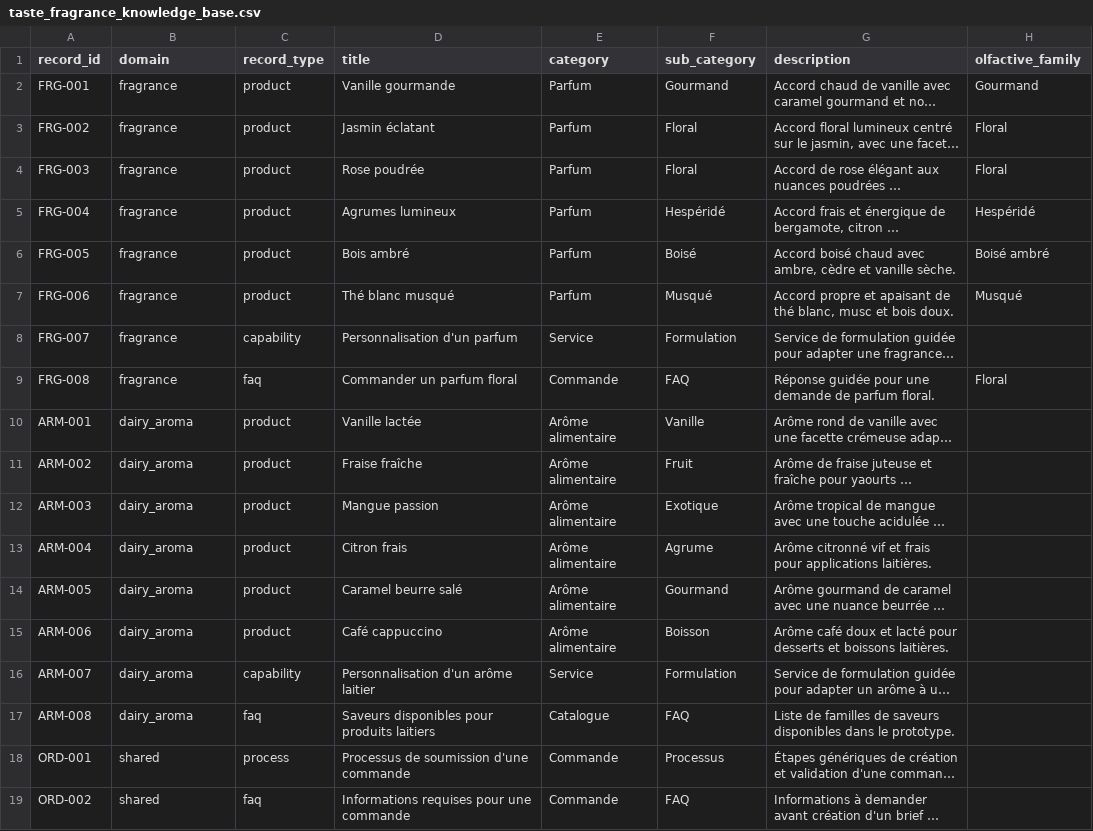
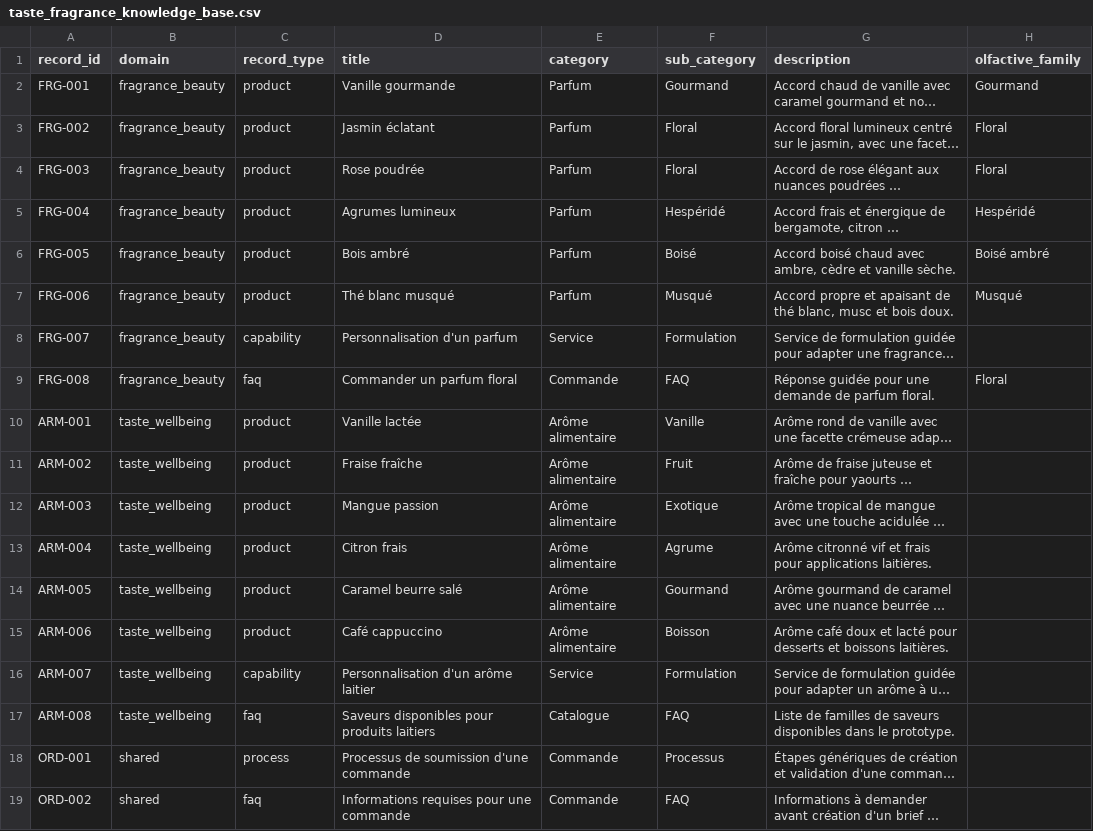
Before and after one commit to Hetic-Hackathon-Givaudan-2026-CHARK/equipe10, a CSV file: data/taste_fragrance_knowledge_base.csv, drawn as a sheet; only a part is shown; long unchanged cells end in …; the diff names each change by its address in the sheet, - before the commit and + after, or states it on an @@ line.

Commit message:
feat: prepare enriched knowledge base and evaluation cases

```diff
--- a/data/taste_fragrance_knowledge_base.csv
+++ b/data/taste_fragrance_knowledge_base.csv
-B2:B9 (domain): fragrance
+B2:B9 (domain): fragrance_beauty
-B10:B17 (domain): dairy_aroma
+B10:B17 (domain): taste_wellbeing
```
Also changed, not shown: 1 other file.
